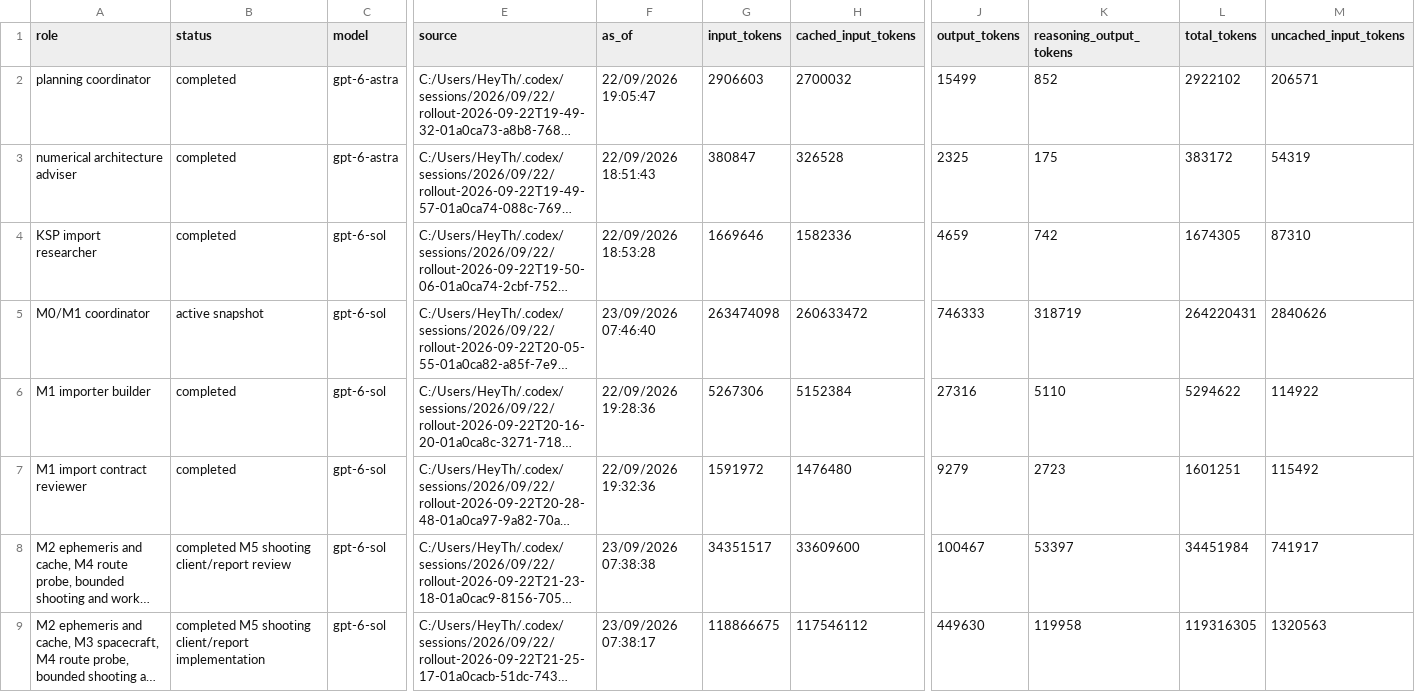
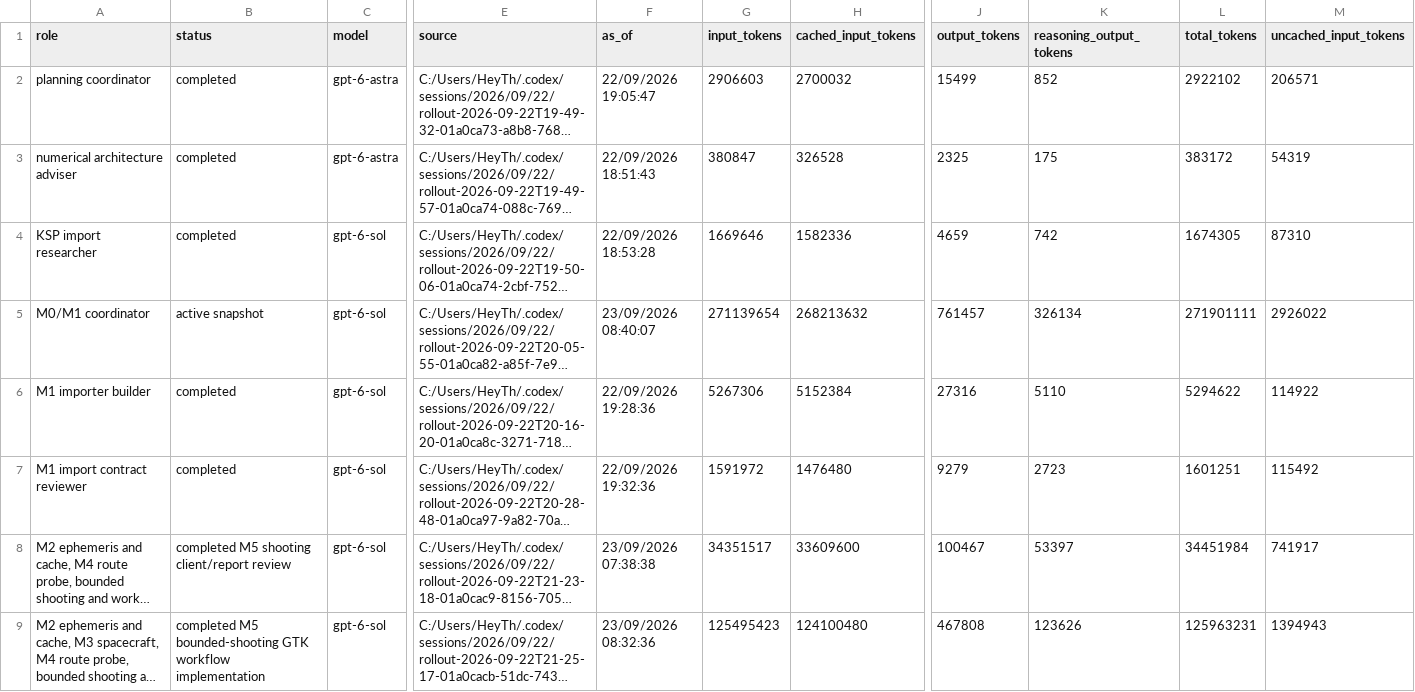
Before and after one commit to sixnationn/ksp-mission-analysis, a CSV file: benchmarks/token-usage.csv, drawn as a sheet; only a part is shown, gaps mark what is left out; long unchanged cells end in …; the diff names each change by its address in the sheet, - before the commit and + after, or states it on an @@ line.

Commit message:
Record bounded shooting GTK validation and tokens

```diff
--- a/benchmarks/token-usage.csv
+++ b/benchmarks/token-usage.csv
-F5 (as_of): 23/09/2026 07:46:40
+F5 (as_of): 23/09/2026 08:40:07
-G5 (input_tokens): 263474098
+G5 (input_tokens): 271139654
-H5 (cached_input_tokens): 260633472
+H5 (cached_input_tokens): 268213632
-J5 (output_tokens): 746333
+J5 (output_tokens): 761457
-K5 (reasoning_output_tokens): 318719
+K5 (reasoning_output_tokens): 326134
-L5 (total_tokens): 264220431
+L5 (total_tokens): 271901111
-M5 (uncached_input_tokens): 2840626
+M5 (uncached_input_tokens): 2926022
-B9 (status): completed M5 shooting client/report implementation
+B9 (status): completed M5 bounded-shooting GTK workflow implementation
-F9 (as_of): 23/09/2026 07:38:17
+F9 (as_of): 23/09/2026 08:32:36
-G9 (input_tokens): 118866675
+G9 (input_tokens): 125495423
-H9 (cached_input_tokens): 117546112
+H9 (cached_input_tokens): 124100480
-J9 (output_tokens): 449630
+J9 (output_tokens): 467808
-K9 (reasoning_output_tokens): 119958
+K9 (reasoning_output_tokens): 123626
-L9 (total_tokens): 119316305
+L9 (total_tokens): 125963231
-M9 (uncached_input_tokens): 1320563
+M9 (uncached_input_tokens): 1394943
```
Also changed, not shown: 5 other files.
